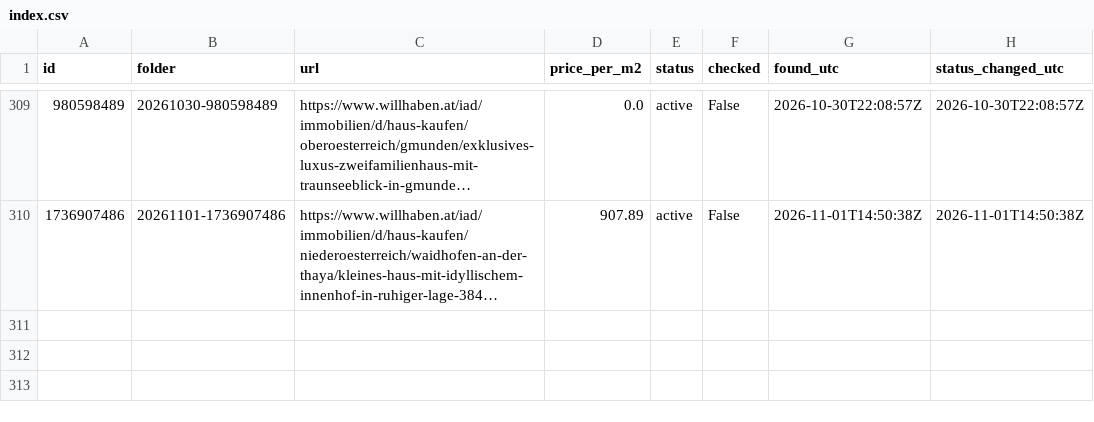
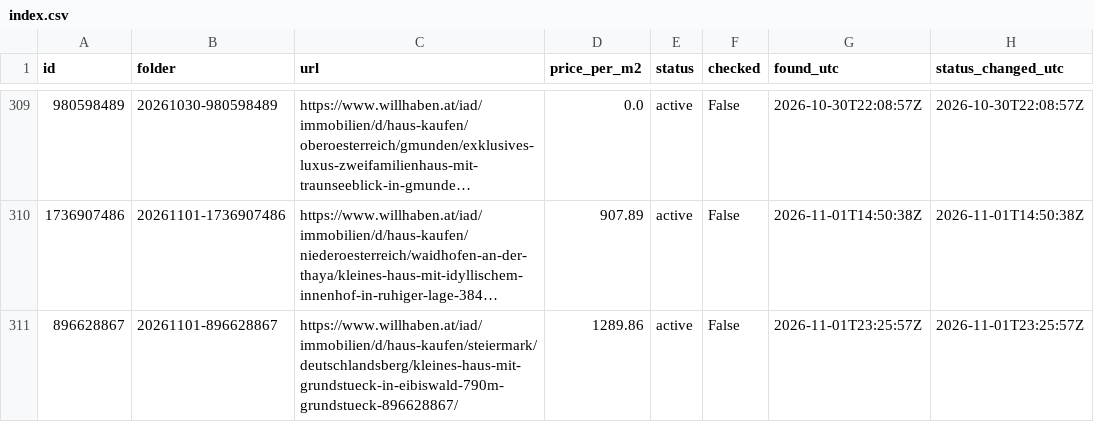
Before and after one commit to antonberesniev/willhaben_land, a CSV file: data/index.csv, drawn as a sheet; only a part is shown, gaps mark what is left out; long unchanged cells end in …; the diff names each change by its address in the sheet, - before the commit and + after, or states it on an @@ line.

```diff
--- a/data/index.csv
+++ b/data/index.csv
+row 311: 896628867 | 20261101-896628867 | https://www.willhaben.at/iad/immobilien/d/haus-kaufen/steiermark/deutschlandsberg/kleines-haus-mit-grundstueck-in-eibiswald-790m-grundstueck-896628867/ | 1289.86 | active | False | 2026-11-01T23:25:57Z | 2026-11-01T23:25:57Z
```
Also changed, not shown: 13 other files.
